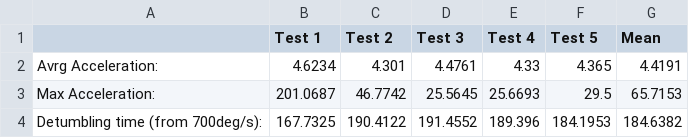
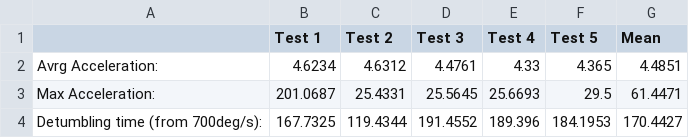
Before and after one commit to NEONGASHMEN/ADCS-GSP, a CSV file: Detumbling-OnOff/Read-EEPROM/Output-Tumbling.csv, drawn as a sheet.

Commit message:
19-05 values

```diff
--- a/Detumbling-OnOff/Read-EEPROM/Output-Tumbling.csv
+++ b/Detumbling-OnOff/Read-EEPROM/Output-Tumbling.csv
@@ -1,4 +1,4 @@
 ,Test 1,Test 2,Test 3,Test 4,Test 5,Mean
-Avrg Acceleration: ,4.6234,4.301,4.4761,4.33,4.365,4.4191
-Max Acceleration: ,201.0687,46.7742,25.5645,25.6693,29.5,65.7153
-Detumbling time (from 700deg/s): ,167.7325,190.4122,191.4552,189.396,184.1953,184.6382
+Avrg Acceleration: ,4.6234,4.6312,4.4761,4.33,4.365,4.4851
+Max Acceleration: ,201.0687,25.4331,25.5645,25.6693,29.5,61.4471
+Detumbling time (from 700deg/s): ,167.7325,119.4344,191.4552,189.396,184.1953,170.4427
```
Also changed, not shown: 1 other file.
